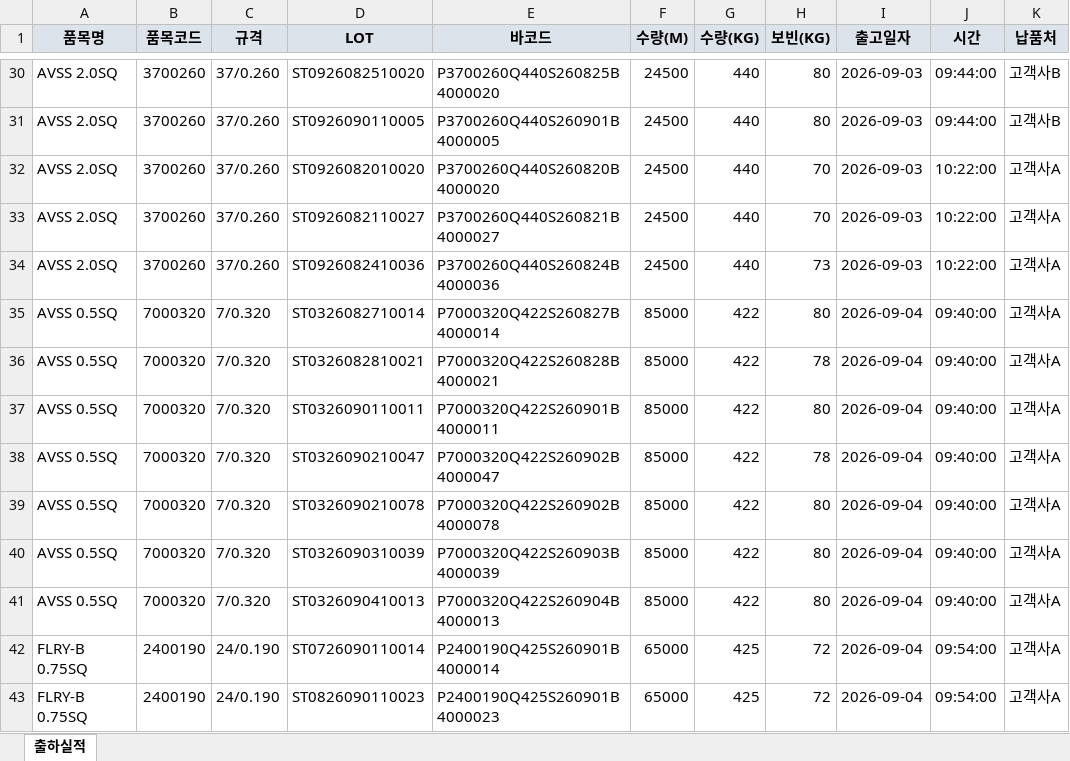
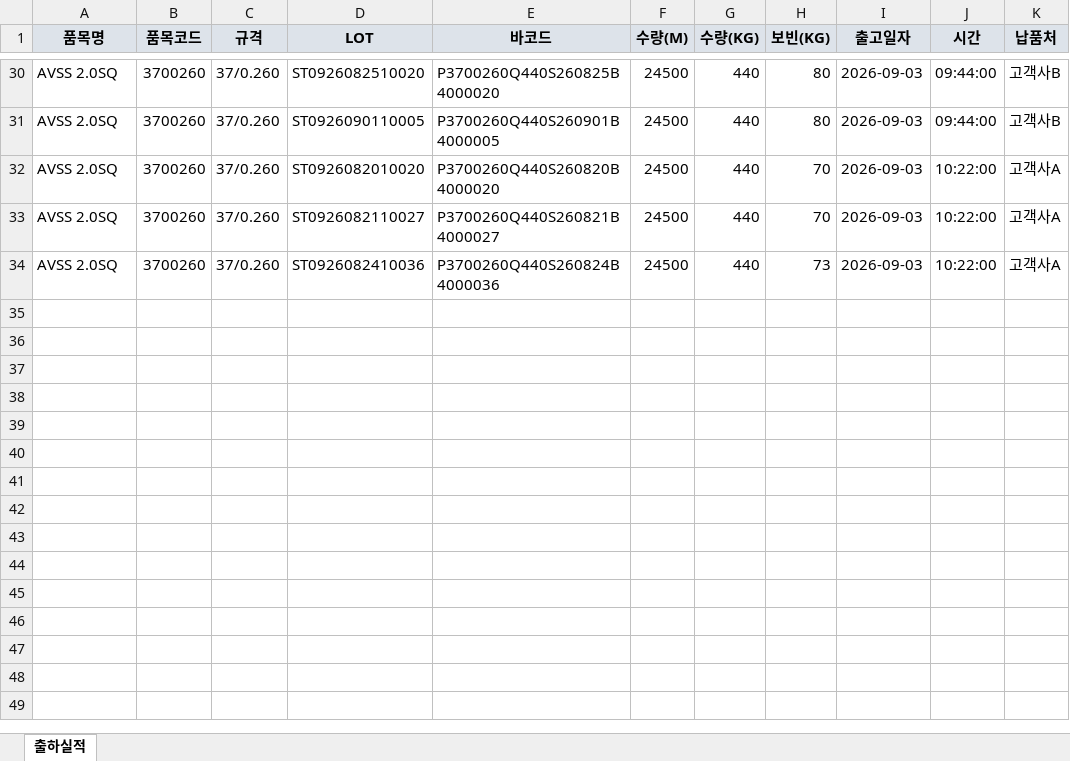
Before and after one commit to py3235-boop/deepdive, an Excel workbook: production-planning/실적/출하실적.xlsx, sheet 출하실적, drawn as a sheet; only a part is shown, gaps mark what is left out; values as stored, in another font and other column widths than the file's, no borders; the diff names each change by its address in the sheet, - before the commit and + after, or states it on an @@ line.

```diff
--- a/production-planning/실적/출하실적.xlsx (sheet 출하실적)
+++ b/production-planning/실적/출하실적.xlsx (sheet 출하실적)
-row 35: AVSS 0.5SQ | 7000320 | 7/0.320 | ST0326082710014 | P7000320Q422S260827B4000014 | 85000 | 422 | 80 | 2026-09-04 | 09:40:00 | 고객사A
-row 36: AVSS 0.5SQ | 7000320 | 7/0.320 | ST0326082810021 | P7000320Q422S260828B4000021 | 85000 | 422 | 78 | 2026-09-04 | 09:40:00 | 고객사A
-row 37: AVSS 0.5SQ | 7000320 | 7/0.320 | ST0326090110011 | P7000320Q422S260901B4000011 | 85000 | 422 | 80 | 2026-09-04 | 09:40:00 | 고객사A
-row 38: AVSS 0.5SQ | 7000320 | 7/0.320 | ST0326090210047 | P7000320Q422S260902B4000047 | 85000 | 422 | 78 | 2026-09-04 | 09:40:00 | 고객사A
-row 39: AVSS 0.5SQ | 7000320 | 7/0.320 | ST0326090210078 | P7000320Q422S260902B4000078 | 85000 | 422 | 80 | 2026-09-04 | 09:40:00 | 고객사A
-row 40: AVSS 0.5SQ | 7000320 | 7/0.320 | ST0326090310039 | P7000320Q422S260903B4000039 | 85000 | 422 | 80 | 2026-09-04 | 09:40:00 | 고객사A
-row 41: AVSS 0.5SQ | 7000320 | 7/0.320 | ST0326090410013 | P7000320Q422S260904B4000013 | 85000 | 422 | 80 | 2026-09-04 | 09:40:00 | 고객사A
-row 42: FLRY-B 0.75SQ | 2400190 | 24/0.190 | ST0726090110014 | P2400190Q425S260901B4000014 | 65000 | 425 | 72 | 2026-09-04 | 09:54:00 | 고객사A
-row 43: FLRY-B 0.75SQ | 2400190 | 24/0.190 | ST0826090110023 | P2400190Q425S260901B4000023 | 65000 | 425 | 72 | 2026-09-04 | 09:54:00 | 고객사A
```
Also changed, not shown: production-planning/실적/생산실적.xlsx, 9 other files.
